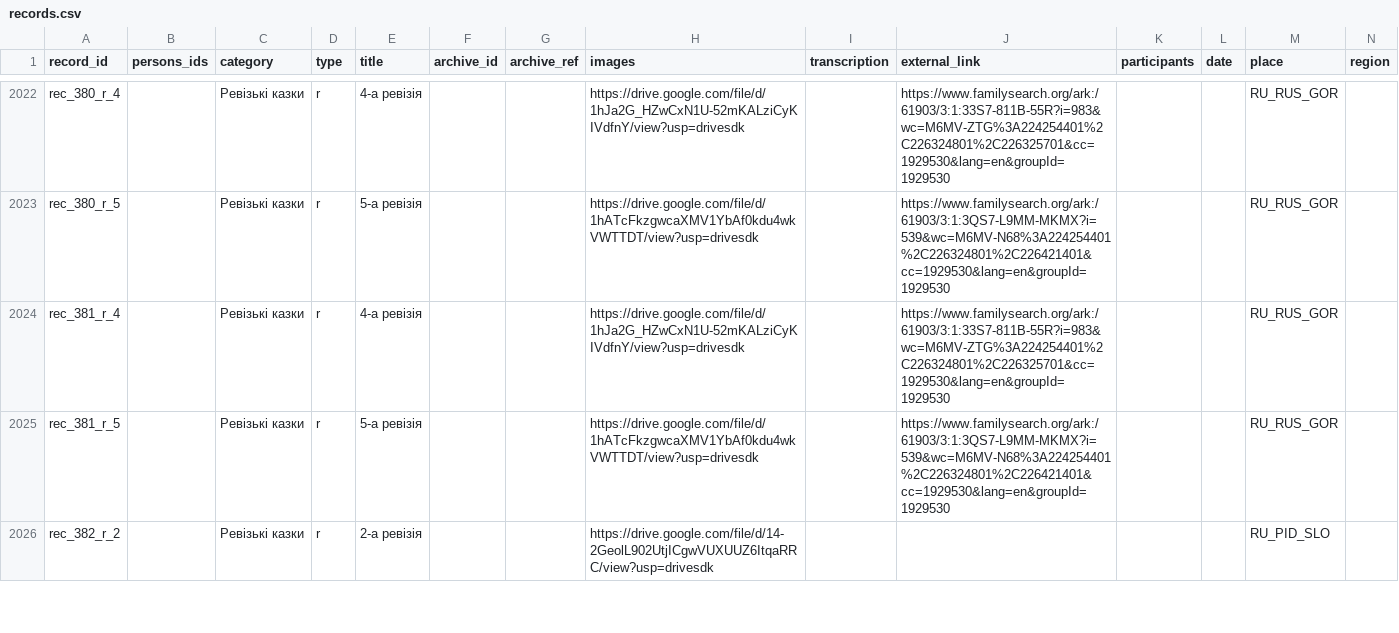
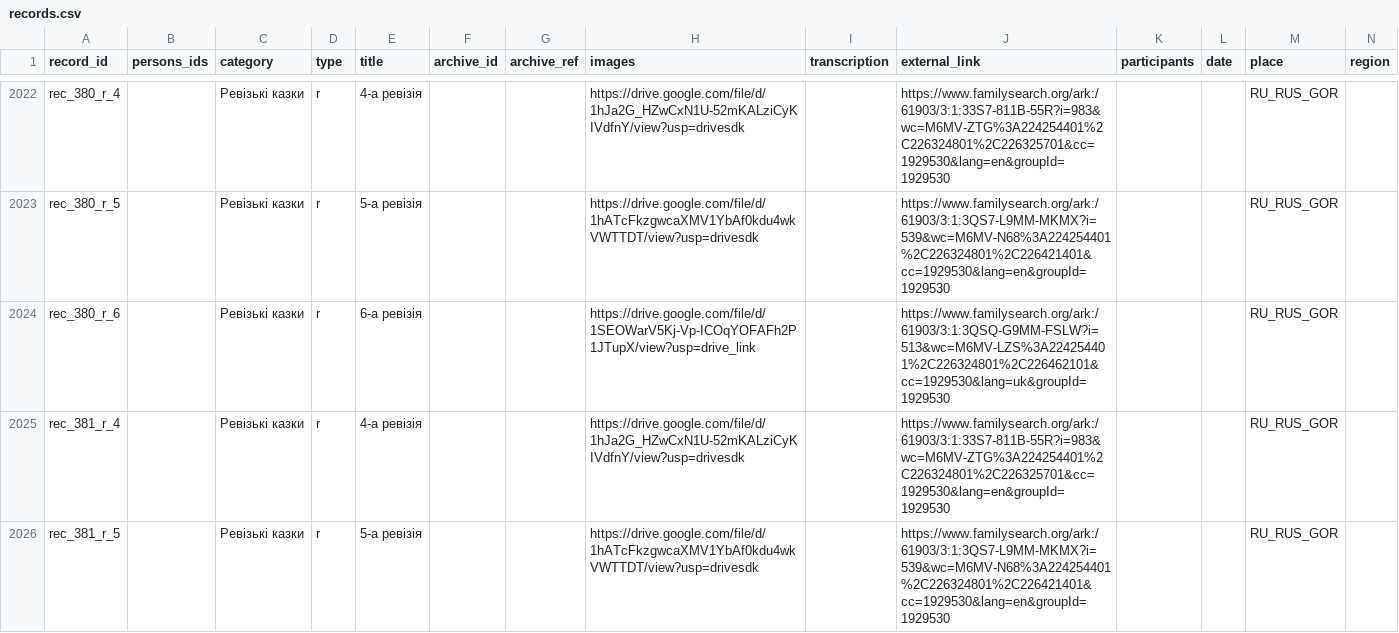
Before and after one commit to John7794/geneo, a CSV file: data/db/uk/records.csv, drawn as a sheet; only a part is shown, gaps mark what is left out; the shorter side is filled out with more unchanged rows; rows hold the shown columns only; the diff names each change by its address in the sheet, - before the commit and + after, or states it on an @@ line.

Commit message:
feat: add 6th revision record for rec_380
Update database records to include the 6th revision for census data and refresh metadata.

```diff
--- a/data/db/uk/records.csv
+++ b/data/db/uk/records.csv
+row 2024: rec_380_r_6 |  | Ревізькі казки | r | 6-а ревізія |  |  | https://drive.google.com/file/d/1SEOWarV5Kj-Vp-ICOqYOFAFh2P1JTupX/view?usp=drive_link |  | https://www.familysearch.org/ark:/61903/3:1:3QSQ-G9MM-FSLW?i=513&wc=M6MV-LZS%3A224254401%2C226324801%2C226462101&cc=1929530&lang=uk&groupId=1929530 |  |  | RU_RUS_GOR
```
Also changed, not shown: 1 other file.
